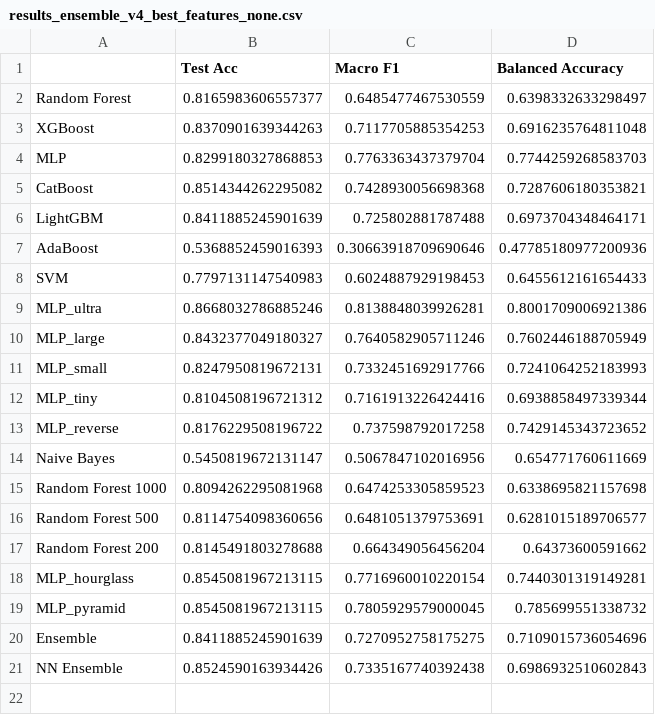
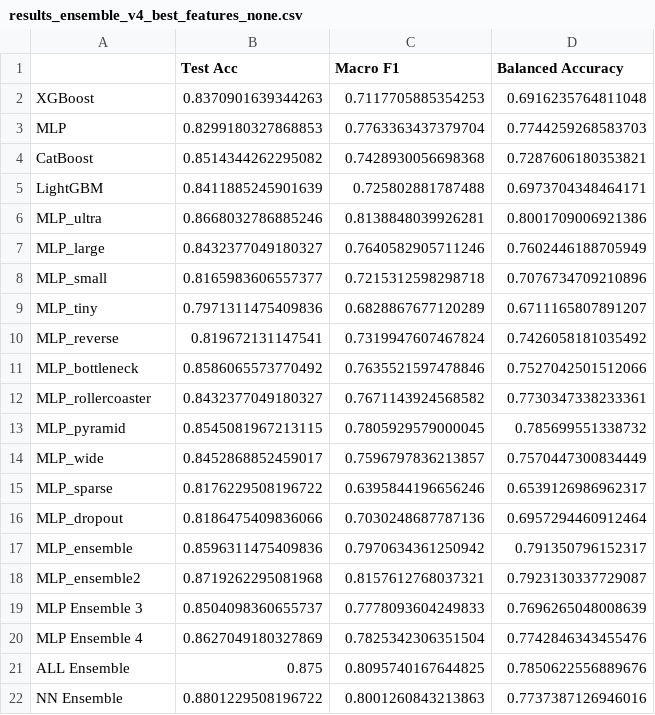
Before and after one commit to DavideLigari01/advanced-biomedical-project, a CSV file: models/results/results_ensemble_v4_best_features_none.csv, drawn as a sheet.

Commit message:
models part 3

```diff
--- a/models/results/results_ensemble_v4_best_features_none.csv
+++ b/models/results/results_ensemble_v4_best_features_none.csv
@@ -1,3 +1,2 @@
 ,Test Acc,Macro F1,Balanced Accuracy
-Random Forest,0.8165983606557377,0.6485477467530559,0.6398332633298497
 XGBoost,0.8370901639344263,0.7117705885354253,0.6916235764811048
@@ -6,16 +5,18 @@ CatBoost,0.8514344262295082,0.7428930056698368,0.7287606180353821
 LightGBM,0.8411885245901639,0.725802881787488,0.6973704348464171
-AdaBoost,0.5368852459016393,0.30663918709690646,0.47785180977200936
-SVM,0.7797131147540983,0.6024887929198453,0.6455612161654433
 MLP_ultra,0.8668032786885246,0.8138848039926281,0.8001709006921386
 MLP_large,0.8432377049180327,0.7640582905711246,0.7602446188705949
-MLP_small,0.8247950819672131,0.7332451692917766,0.7241064252183993
-MLP_tiny,0.8104508196721312,0.7161913226424416,0.6938858497339344
-MLP_reverse,0.8176229508196722,0.737598792017258,0.7429145343723652
-Naive Bayes,0.5450819672131147,0.5067847102016956,0.654771760611669
-Random Forest 1000,0.8094262295081968,0.6474253305859523,0.6338695821157698
-Random Forest 500,0.8114754098360656,0.6481051379753691,0.6281015189706577
-Random Forest 200,0.8145491803278688,0.664349056456204,0.64373600591662
-MLP_hourglass,0.8545081967213115,0.7716960010220154,0.7440301319149281
+MLP_small,0.8165983606557377,0.7215312598298718,0.7076734709210896
+MLP_tiny,0.7971311475409836,0.6828867677120289,0.6711165807891207
+MLP_reverse,0.819672131147541,0.7319947607467824,0.7426058181035492
+MLP_bottleneck,0.8586065573770492,0.7635521597478846,0.7527042501512066
+MLP_rollercoaster,0.8432377049180327,0.7671143924568582,0.7730347338233361
 MLP_pyramid,0.8545081967213115,0.7805929579000045,0.785699551338732
-Ensemble,0.8411885245901639,0.7270952758175275,0.7109015736054696
-NN Ensemble,0.8524590163934426,0.7335167740392438,0.6986932510602843
+MLP_wide,0.8452868852459017,0.7596797836213857,0.7570447300834449
+MLP_sparse,0.8176229508196722,0.6395844196656246,0.6539126986962317
+MLP_dropout,0.8186475409836066,0.7030248687787136,0.6957294460912464
+MLP_ensemble,0.8596311475409836,0.7970634361250942,0.791350796152317
+MLP_ensemble2,0.8719262295081968,0.8157612768037321,0.7923130337729087
+MLP Ensemble 3,0.8504098360655737,0.7778093604249833,0.7696265048008639
+MLP Ensemble 4,0.8627049180327869,0.7825342306351504,0.7742846343455476
+ALL Ensemble,0.875,0.8095740167644825,0.7850622556889676
+NN Ensemble,0.8801229508196722,0.8001260843213863,0.7737387126946016
```
Also changed, not shown: models/results/results_models_comparison_best_features_filtered.csv, notebooks/models/catboost_info/learn_error.tsv, 9 other files.
